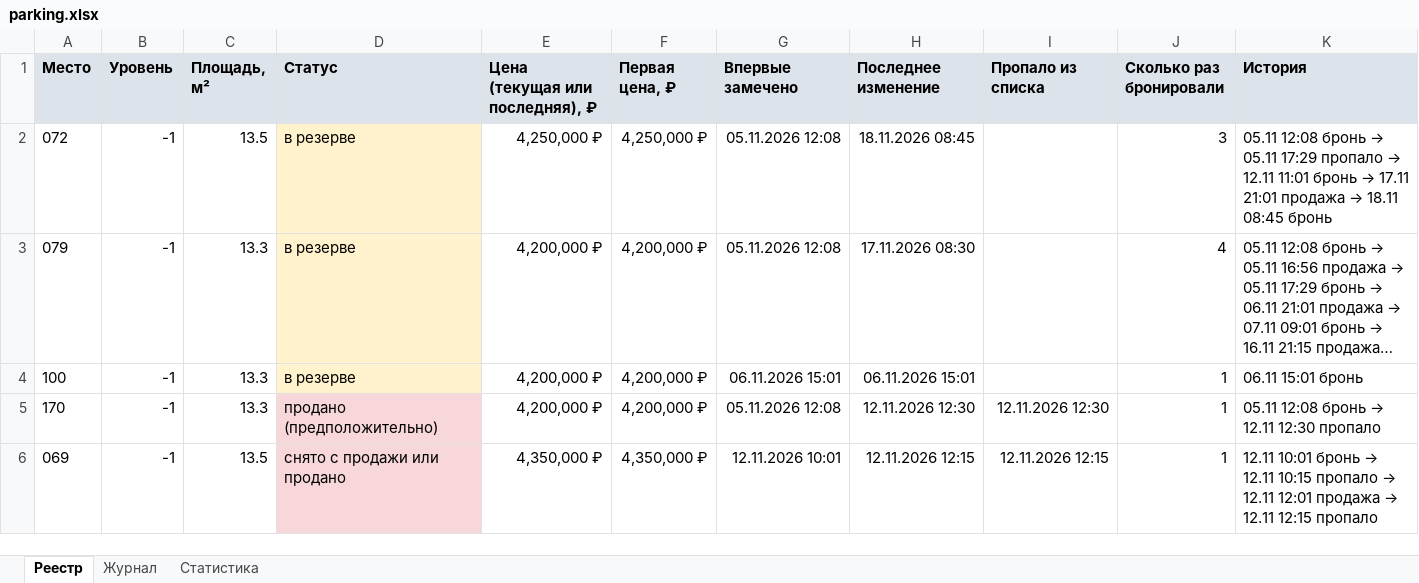
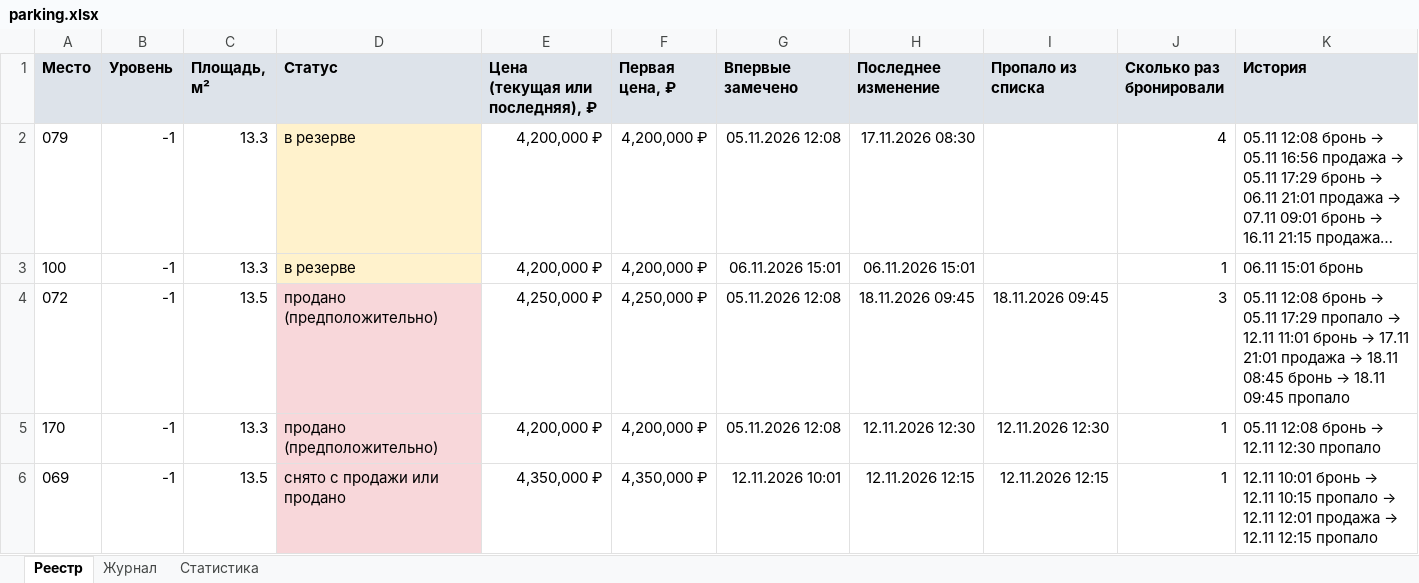
Before and after one commit to DmitryEDevyatkin/Parking_Monitor_VV141B, an Excel workbook: parking.xlsx, sheet Реестр, drawn as a sheet; only a part is shown; long unchanged cells end in …; values as stored, in another font and other column widths than the file's, no borders; removed rows and columns are numbered as before the commit, all else as after; the diff names each change by its address in the sheet, - before the commit and + after, or states it on an @@ line.

```diff
--- a/parking.xlsx (sheet Реестр)
+++ b/parking.xlsx (sheet Реестр)
-row 2: 072 | -1 | 13.5 | в резерве | 4,250,000 ₽ | 4,250,000 ₽ | 05.11.2026 12:08 | 18.11.2026 08:45 |  | 3 | 05.11 12:08 бронь → 05.11 17:29 пропало → 12.11 11:01 бронь → 17.11 21:01 продажа → 18.11 08:45 бронь
+row 4: 072 | -1 | 13.5 | продано (предположительно) | 4,250,000 ₽ | 4,250,000 ₽ | 05.11.2026 12:08 | 18.11.2026 09:45 | 18.11.2026 09:45 | 3 | 05.11 12:08 бронь → 05.11 17:29 пропало → 12.11 11:01 бронь → 17.11 21:01 продажа → 18.11 08:45 бронь → 18.11 09:45 пропало
```
Also changed, not shown: sheet Статистика, sheet Журнал, 3 other files.
